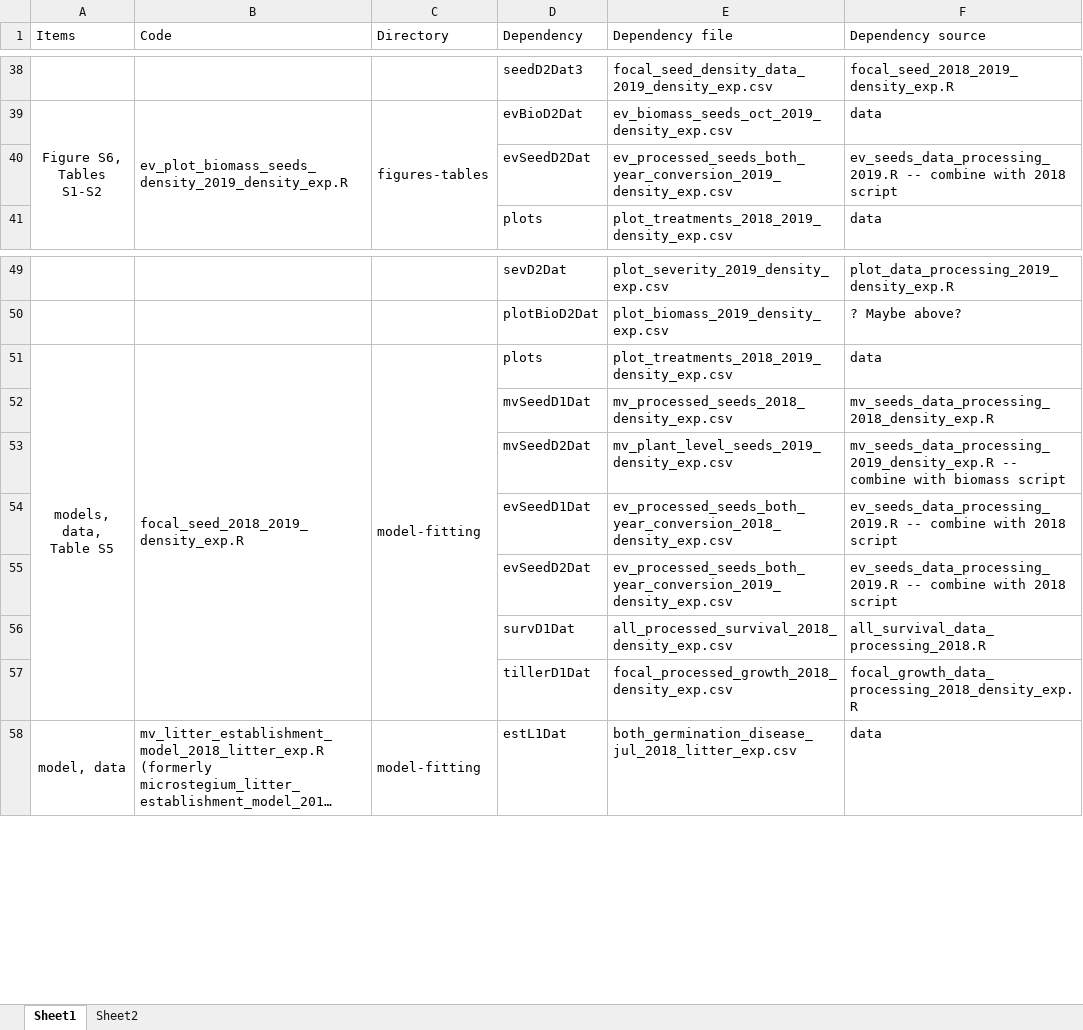
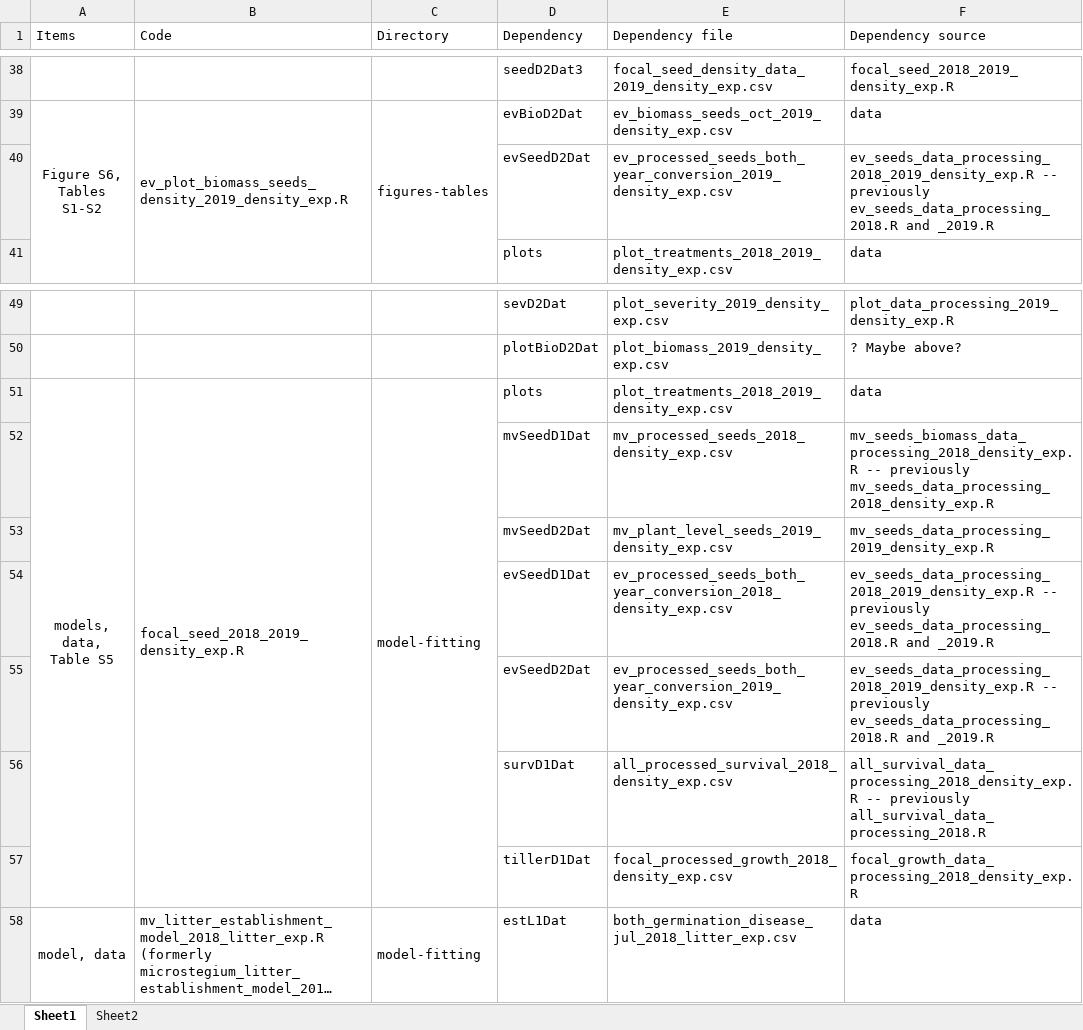
Before and after one commit to aekendig/microstegium-bipolaris, an Excel workbook: code_data_relationships.xlsx, sheet Sheet1, drawn as a sheet; only a part is shown, gaps mark what is left out; long unchanged cells end in …; values as stored, in another font and other column widths than the file's, no borders; the diff covers the shown part only; the diff names each change by its address in the sheet, - before the commit and + after, or states it on an @@ line.

Commit message:
format scripts for archiving

```diff
--- a/code_data_relationships.xlsx (sheet Sheet1)
+++ b/code_data_relationships.xlsx (sheet Sheet1)
-F40 (Dependency source): ev_seeds_data_processing_2019.R -- combine with 2018 script
+F40 (Dependency source): ev_seeds_data_processing_2018_2019_density_exp.R -- previously ev_seeds_data_processing_2018.R and _2019.R
-F52 (Dependency source): mv_seeds_data_processing_2018_density_exp.R
+F52 (Dependency source): mv_seeds_biomass_data_processing_2018_density_exp.R -- previously mv_seeds_data_processing_2018_density_exp.R
-F53 (Dependency source): mv_seeds_data_processing_2019_density_exp.R -- combine with biomass script
+F53 (Dependency source): mv_seeds_data_processing_2019_density_exp.R
-F54:F55 (Dependency source): ev_seeds_data_processing_2019.R -- combine with 2018 script
+F54:F55 (Dependency source): ev_seeds_data_processing_2018_2019_density_exp.R -- previously ev_seeds_data_processing_2018.R and _2019.R
-F56 (Dependency source): all_survival_data_processing_2018.R
+F56 (Dependency source): all_survival_data_processing_2018_density_exp.R -- previously all_survival_data_processing_2018.R
```
Also changed, not shown: 36 added rows, 1 removed row and 1 edited cell elsewhere in this sheet, 9 other files.
